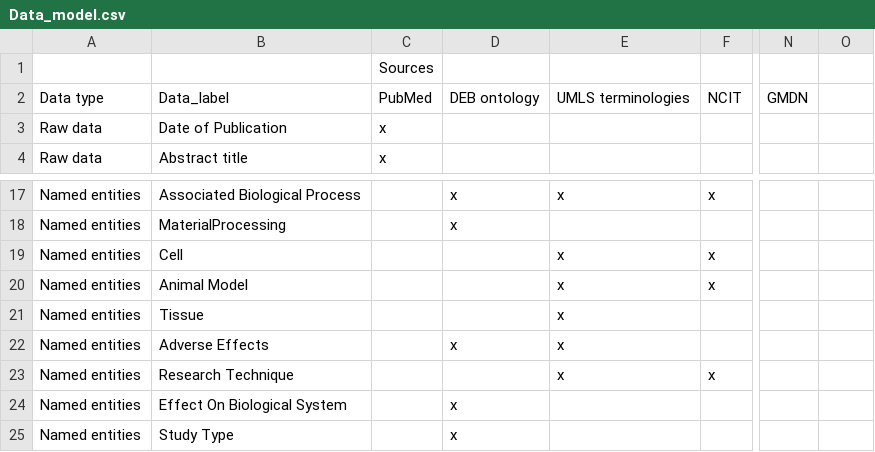
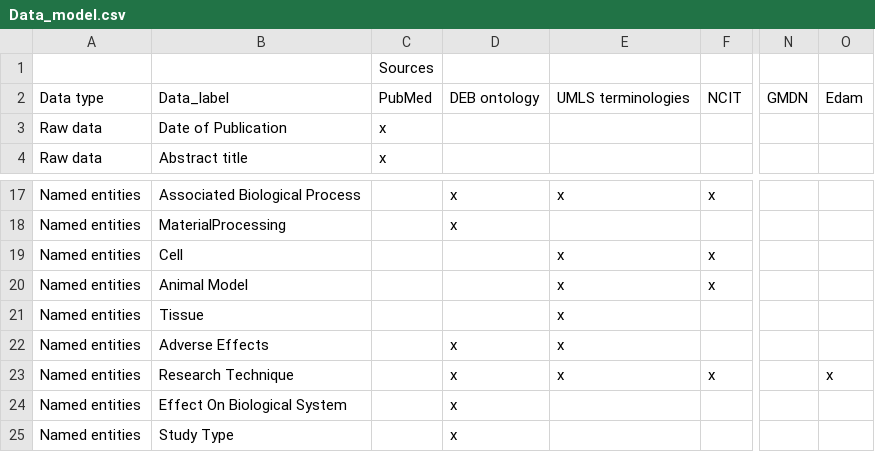
Before and after one commit to ProjectDebbie/Biomaterials_annotator, a CSV file: Data_model.csv, drawn as a sheet; only a part is shown, gaps mark what is left out; the diff names each change by its address in the sheet, - before the commit and + after, or states it on an @@ line.

Commit message:
added Edam to data model

```diff
--- a/Data_model.csv
+++ b/Data_model.csv
-O2: (empty)
+O2: Edam
-D23: (empty)
+D23: x
-O23: (empty)
+O23: x
```
